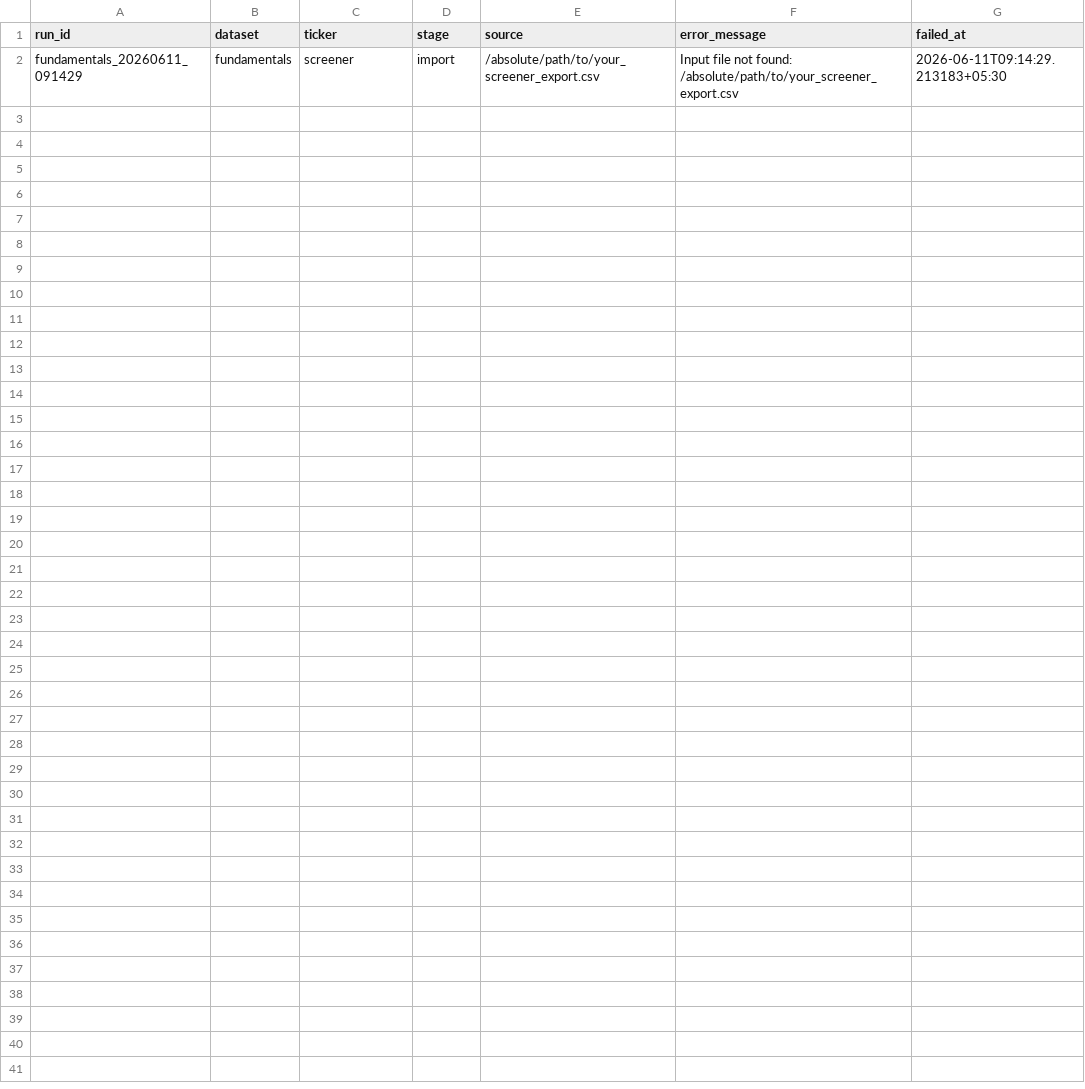
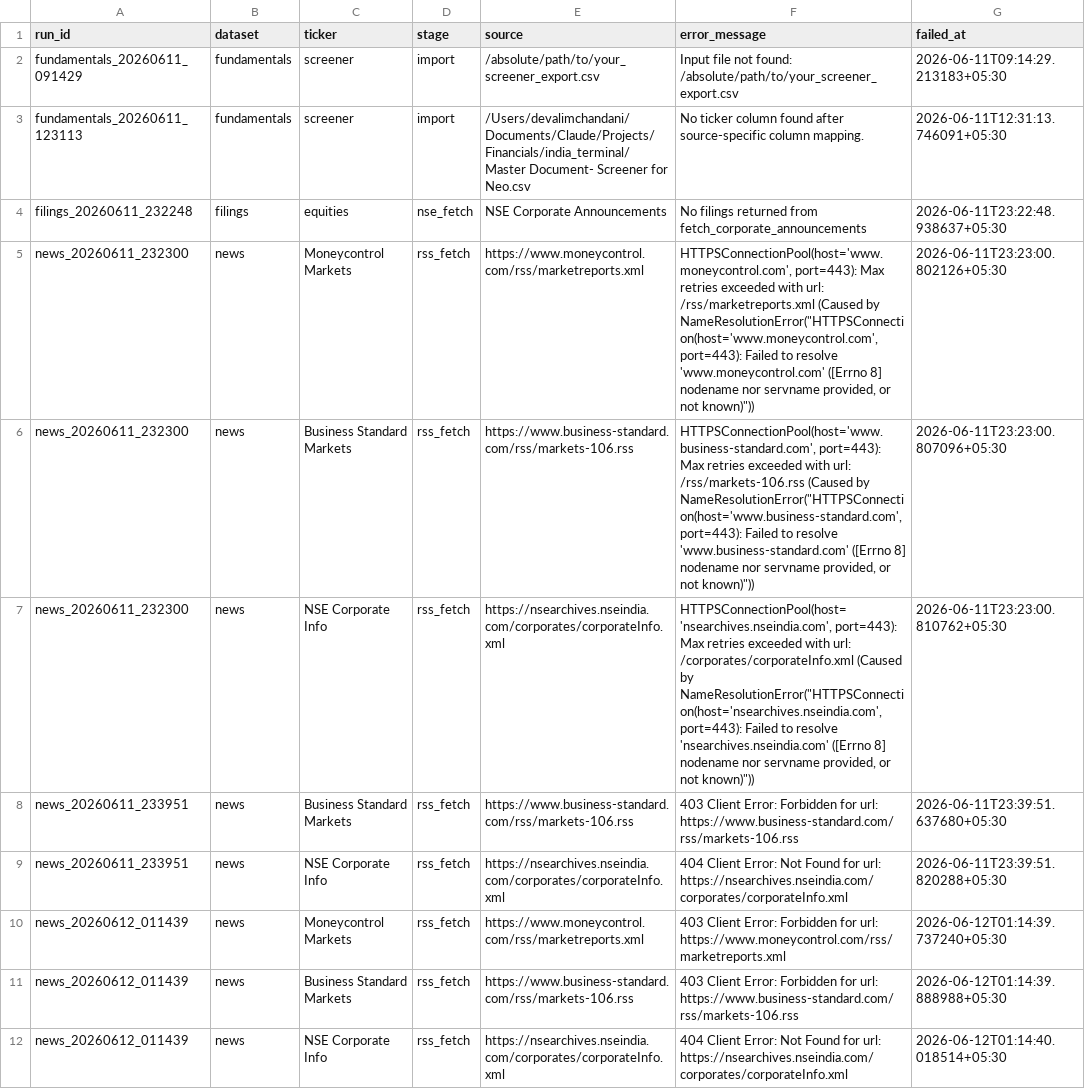
Before and after one commit to dalimcha/Neo-Projects, a CSV file: data/failed_tickers.csv, drawn as a sheet.

```diff
--- a/data/failed_tickers.csv
+++ b/data/failed_tickers.csv
@@ -2 +2,11 @@ run_id,dataset,ticker,stage,source,error_message,failed_at
 fundamentals_20260611_091429,fundamentals,screener,import,/absolute/path/to/your_screener_export.csv,Input file not found: /absolute/path/to/your_screener_export.csv,2026-06-11T09:14:29.213183+05:30
+fundamentals_20260611_123113,fundamentals,screener,import,/Users/devalimchandani/Documents/Claude/Projects/Financials/india_terminal/Master Document- Screener for Neo.csv,No ticker column found after source-specific column mapping.,2026-06-11T12:31:13.746091+05:30
+filings_20260611_232248,filings,equities,nse_fetch,NSE Corporate Announcements,No filings returned from fetch_corporate_announcements,2026-06-11T23:22:48.938637+05:30
+news_20260611_232300,news,Moneycontrol Markets,rss_fetch,https://www.moneycontrol.com/rss/marketreports.xml,"HTTPSConnectionPool(host='www.moneycontrol.com', port=443): Max retries exceeded with url: /rss/marketreports.xml (Caused by NameResolutionError(""HTTPSConnection(host='www.moneycontrol.com', port=443): Failed to resolve 'www.moneycontrol.com' ([Errno 8] nodename nor servname provided, or not known)""))",2026-06-11T23:23:00.802126+05:30
+news_20260611_232300,news,Business Standard Markets,rss_fetch,https://www.business-standard.com/rss/markets-106.rss,"HTTPSConnectionPool(host='www.business-standard.com', port=443): Max retries exceeded with url: /rss/markets-106.rss (Caused by NameResolutionError(""HTTPSConnection(host='www.business-standard.com', port=443): Failed to resolve 'www.business-standard.com' ([Errno 8] nodename nor servname provided, or not known)""))",2026-06-11T23:23:00.807096+05:30
+news_20260611_232300,news,NSE Corporate Info,rss_fetch,https://nsearchives.nseindia.com/corporates/corporateInfo.xml,"HTTPSConnectionPool(host='nsearchives.nseindia.com', port=443): Max retries exceeded with url: /corporates/corporateInfo.xml (Caused by NameResolutionError(""HTTPSConnection(host='nsearchives.nseindia.com', port=443): Failed to resolve 'nsearchives.nseindia.com' ([Errno 8] nodename nor servname provided, or not known)""))",2026-06-11T23:23:00.810762+05:30
+news_20260611_233951,news,Business Standard Markets,rss_fetch,https://www.business-standard.com/rss/markets-106.rss,403 Client Error: Forbidden for url: https://www.business-standard.com/rss/markets-106.rss,2026-06-11T23:39:51.637680+05:30
+news_20260611_233951,news,NSE Corporate Info,rss_fetch,https://nsearchives.nseindia.com/corporates/corporateInfo.xml,404 Client Error: Not Found for url: https://nsearchives.nseindia.com/corporates/corporateInfo.xml,2026-06-11T23:39:51.820288+05:30
+news_20260612_011439,news,Moneycontrol Markets,rss_fetch,https://www.moneycontrol.com/rss/marketreports.xml,403 Client Error: Forbidden for url: https://www.moneycontrol.com/rss/marketreports.xml,2026-06-12T01:14:39.737240+05:30
+news_20260612_011439,news,Business Standard Markets,rss_fetch,https://www.business-standard.com/rss/markets-106.rss,403 Client Error: Forbidden for url: https://www.business-standard.com/rss/markets-106.rss,2026-06-12T01:14:39.888988+05:30
+news_20260612_011439,news,NSE Corporate Info,rss_fetch,https://nsearchives.nseindia.com/corporates/corporateInfo.xml,404 Client Error: Not Found for url: https://nsearchives.nseindia.com/corporates/corporateInfo.xml,2026-06-12T01:14:40.018514+05:30
```
Also changed, not shown: data/data_quality_log.csv, data/filings.csv, 7 other files.
